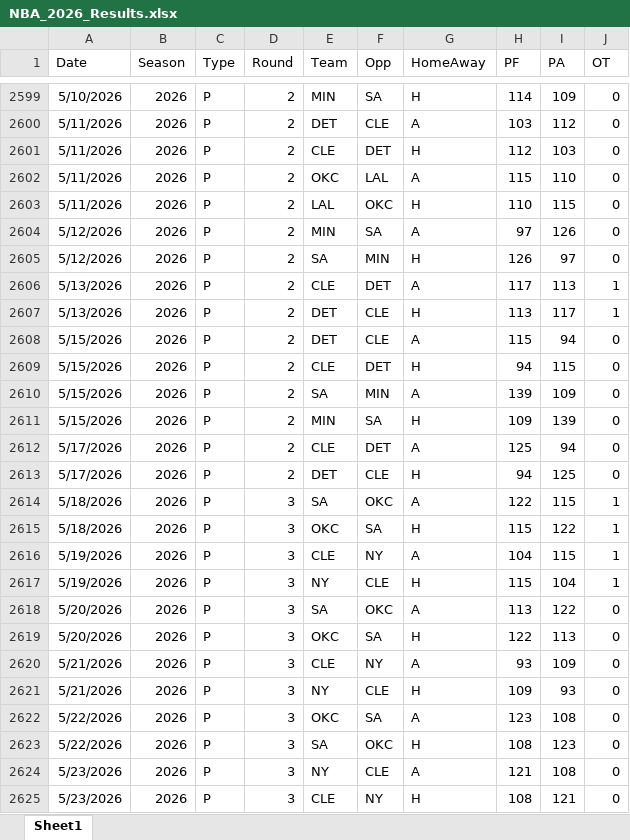
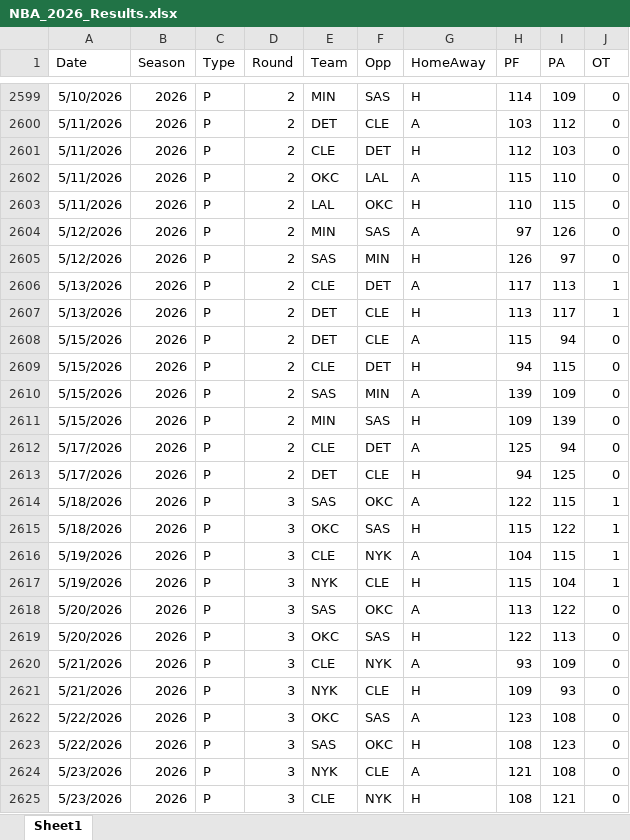
Before and after one commit to thomassutton-afk/tracersports-app, an Excel workbook: DBs/nba/Results/NBA_2026_Results.xlsx, sheet Sheet1, drawn as a sheet; only a part is shown, gaps mark what is left out; values as stored, in another font and other column widths than the file's, no borders; table styles not drawn; the diff covers the shown part only; the diff names each change by its address in the sheet, - before the commit and + after, or states it on an @@ line.

```diff
--- a/DBs/nba/Results/NBA_2026_Results.xlsx (sheet Sheet1)
+++ b/DBs/nba/Results/NBA_2026_Results.xlsx (sheet Sheet1)
-F2599 (Opp): SA
+F2599 (Opp): SAS
-F2604 (Opp): SA
+F2604 (Opp): SAS
-E2605 (Team): SA
+E2605 (Team): SAS
-E2610 (Team): SA
+E2610 (Team): SAS
-F2611 (Opp): SA
+F2611 (Opp): SAS
-E2614 (Team): SA
+E2614 (Team): SAS
-F2615 (Opp): SA
+F2615 (Opp): SAS
-F2616 (Opp): NY
+F2616 (Opp): NYK
-E2617 (Team): NY
+E2617 (Team): NYK
-E2618 (Team): SA
+E2618 (Team): SAS
-F2619 (Opp): SA
+F2619 (Opp): SAS
-F2620 (Opp): NY
+F2620 (Opp): NYK
-E2621 (Team): NY
+E2621 (Team): NYK
-F2622 (Opp): SA
+F2622 (Opp): SAS
-E2623 (Team): SA
+E2623 (Team): SAS
-E2624 (Team): NY
+E2624 (Team): NYK
-F2625 (Opp): NY
+F2625 (Opp): NYK
```
Also changed, not shown: 75 edited cells elsewhere in this sheet, 2 other files.
